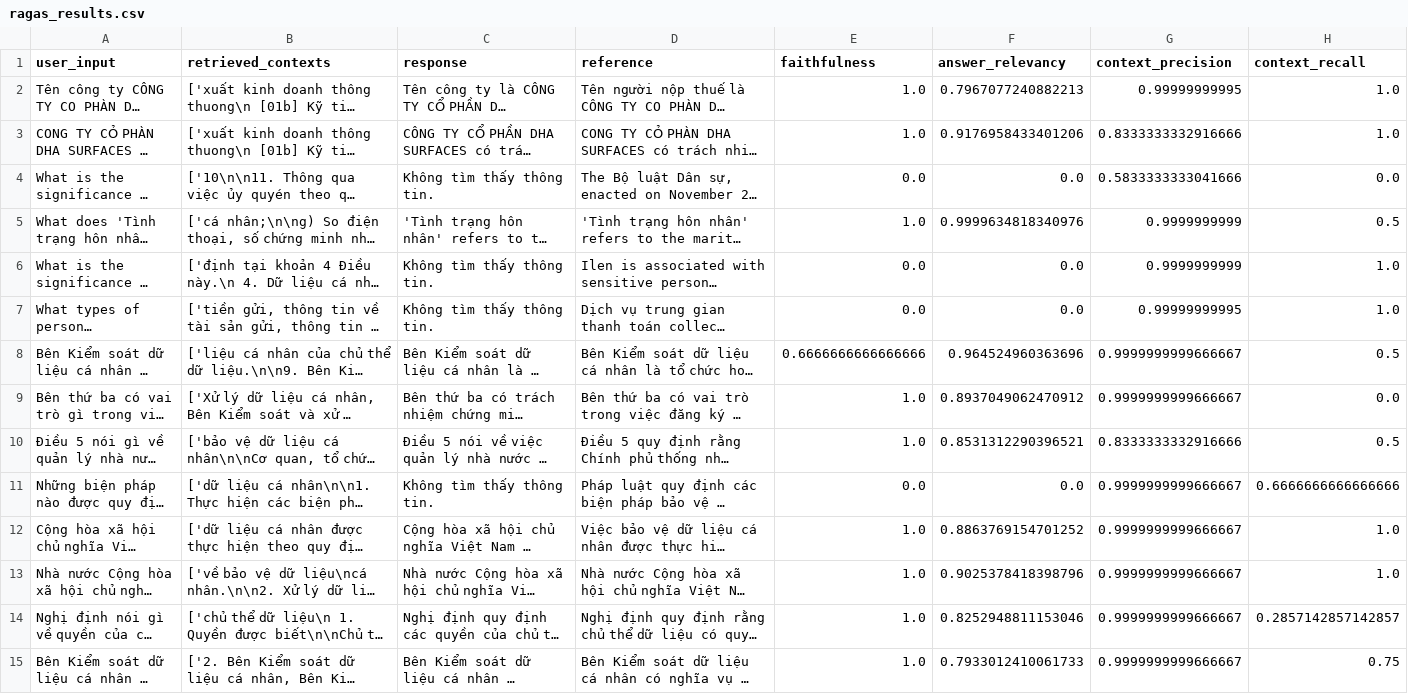
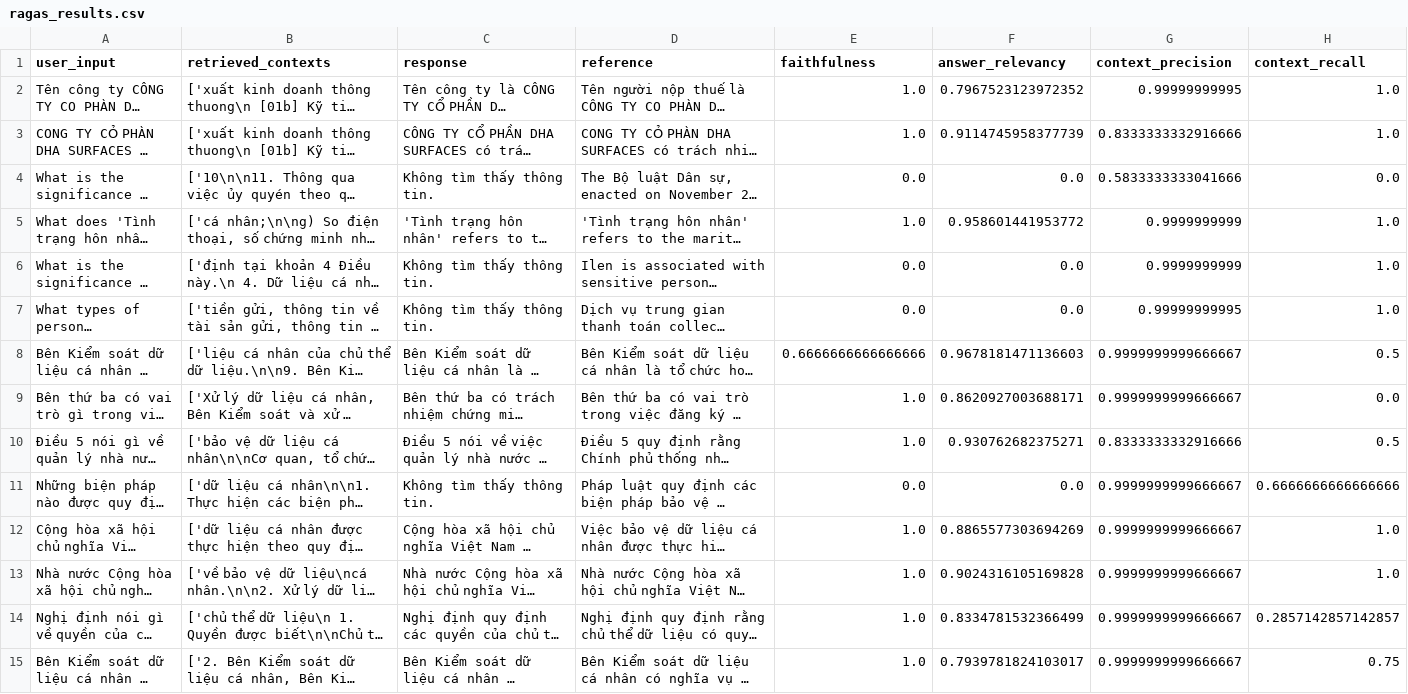
Before and after one commit to zz4353/lab24, a CSV file: lab24-eval-guardrails/phase-a/ragas_results.csv, drawn as a sheet; only a part is shown; long unchanged cells end in …; the diff covers the shown part only; the diff names each change by its address in the sheet, - before the commit and + after, or states it on an @@ line.

```diff
--- a/lab24-eval-guardrails/phase-a/ragas_results.csv
+++ b/lab24-eval-guardrails/phase-a/ragas_results.csv
-F2 (answer_relevancy): 0.7967077240882213
+F2 (answer_relevancy): 0.7967523123972352
-F3 (answer_relevancy): 0.9176958433401206
+F3 (answer_relevancy): 0.9114745958377739
-F5 (answer_relevancy): 0.9999634818340976
+F5 (answer_relevancy): 0.958601441953772
-H5 (context_recall): 0.5
+H5 (context_recall): 1.0
-F8 (answer_relevancy): 0.964524960363696
+F8 (answer_relevancy): 0.9678181471136603
-F9 (answer_relevancy): 0.8937049062470912
+F9 (answer_relevancy): 0.8620927003688171
-F10 (answer_relevancy): 0.8531312290396521
+F10 (answer_relevancy): 0.930762682375271
-F12 (answer_relevancy): 0.8863769154701252
+F12 (answer_relevancy): 0.8865577303694269
-F13 (answer_relevancy): 0.9025378418398796
+F13 (answer_relevancy): 0.9024316105169828
-F14 (answer_relevancy): 0.8252948811153046
+F14 (answer_relevancy): 0.8334781532366499
-F15 (answer_relevancy): 0.7933012410061733
+F15 (answer_relevancy): 0.7939781824103017
```
Also changed, not shown: 29 edited cells elsewhere in this file, 2 other files.
